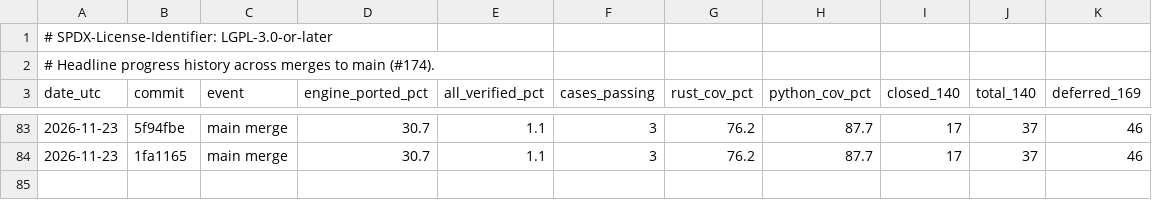
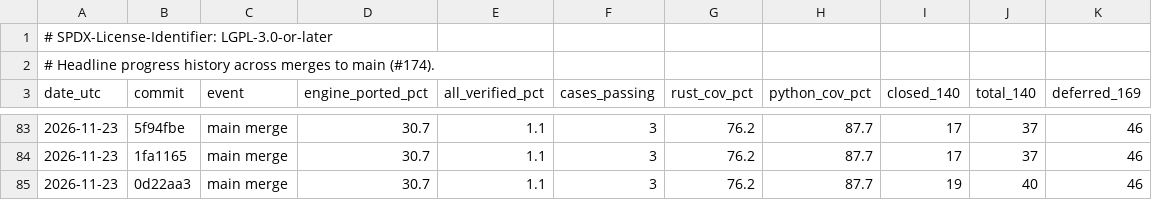
Before and after one commit to joshspeagle/FlexMESA, a TSV file: benchmarks/dashboard/history.tsv, drawn as a sheet; only a part is shown, gaps mark what is left out.

```diff
--- a/benchmarks/dashboard/history.tsv
+++ b/benchmarks/dashboard/history.tsv
@@ -84 +84,2 @@ date_utc	commit	event	engine_ported_pct	all_verified_pct	cases_passing	rust_cov_
 2026-11-23	1fa1165	main merge	30.7	1.1	3	76.2	87.7	17	37	46
+2026-11-23	0d22aa3	main merge	30.7	1.1	3	76.2	87.7	19	40	46
```
Also changed, not shown: 5 other files.
